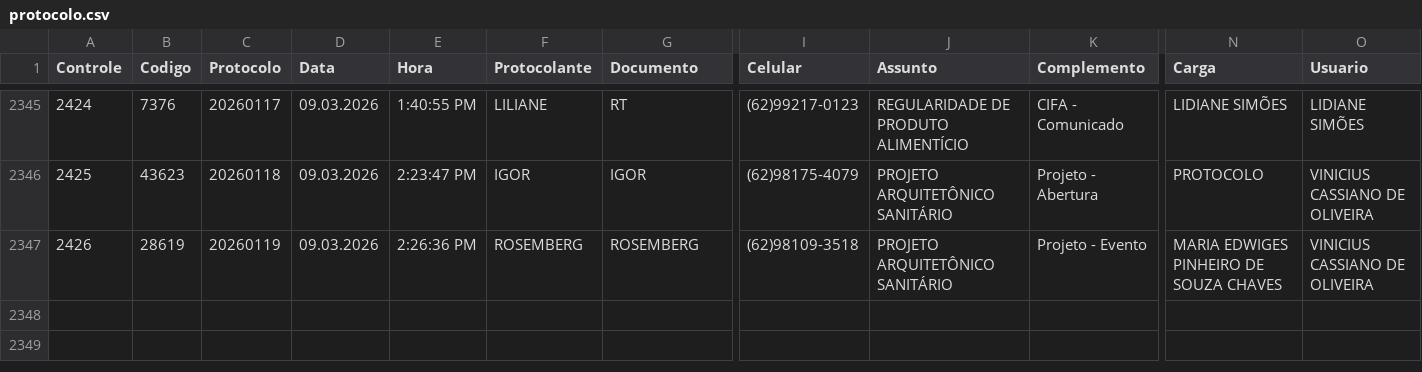
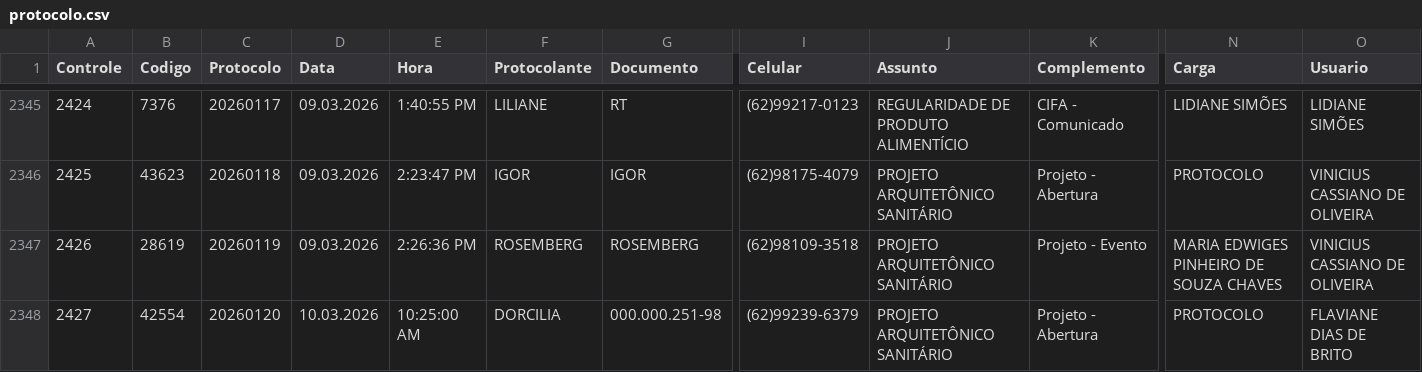
Before and after one commit to VisaAnapolis/APP, a CSV file: data/protocolo.csv, drawn as a sheet; only a part is shown, gaps mark what is left out; rows hold the shown columns only; the diff names each change by its address in the sheet, - before the commit and + after, or states it on an @@ line.

```diff
--- a/data/protocolo.csv
+++ b/data/protocolo.csv
+row 2348: 2427 | 42554 | 20260120 | 10.03.2026 | 10:25:00 AM | DORCILIA | 000.000.251-98 | (62)99239-6379 | PROJETO ARQUITETÔNICO SANITÁRIO | Projeto - Abertura | PROTOCOLO | FLAVIANE DIAS DE BRITO
```
Also changed, not shown: data/rdpf.csv, 13 other files.
